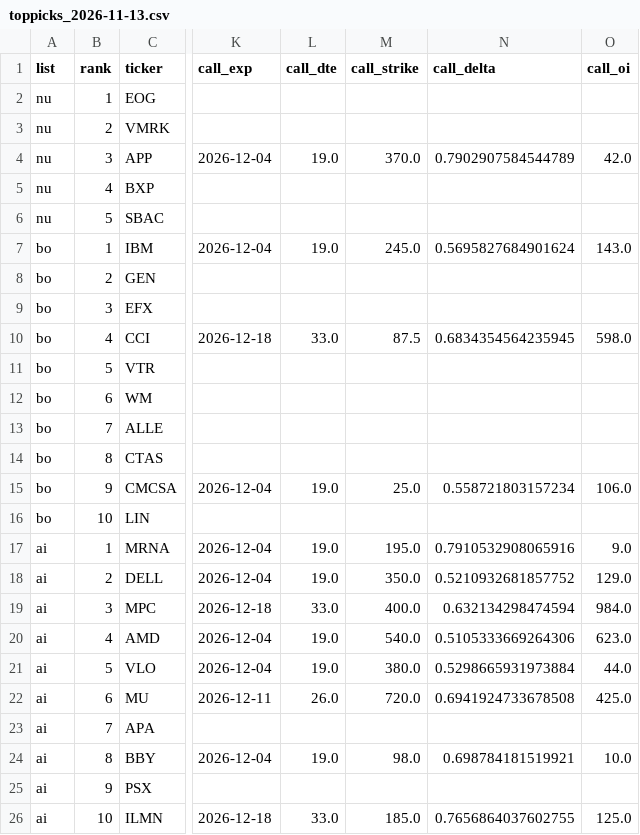
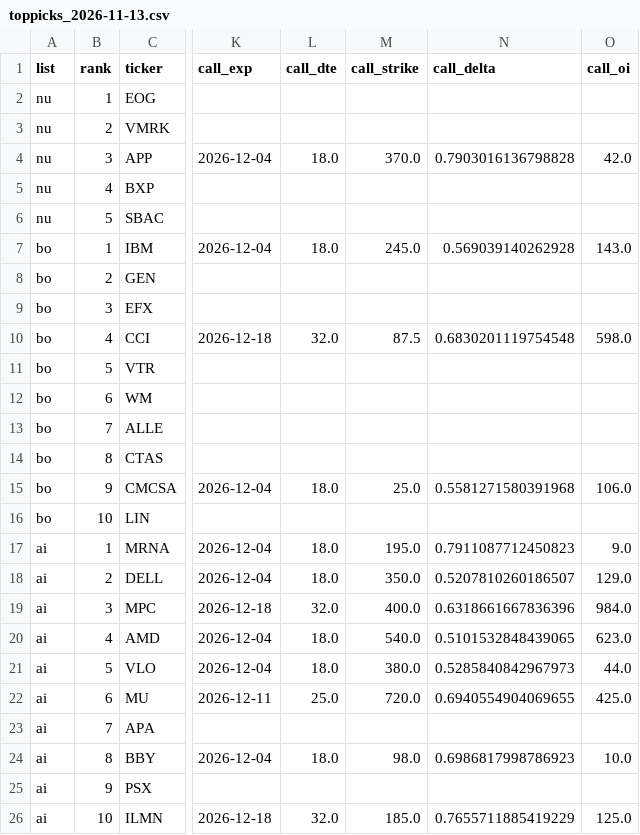
Before and after one commit to txcoproducts-lang/Swing-Screener-, a CSV file: history/toppicks_2026-11-13.csv, drawn as a sheet; only a part is shown, gaps mark what is left out; the diff names each change by its address in the sheet, - before the commit and + after, or states it on an @@ line.

```diff
--- a/history/toppicks_2026-11-13.csv
+++ b/history/toppicks_2026-11-13.csv
-L4 (call_dte): 19.0
+L4 (call_dte): 18.0
-N4 (call_delta): 0.7902907584544789
+N4 (call_delta): 0.7903016136798828
-L7 (call_dte): 19.0
+L7 (call_dte): 18.0
-N7 (call_delta): 0.5695827684901624
+N7 (call_delta): 0.569039140262928
-L10 (call_dte): 33.0
+L10 (call_dte): 32.0
-N10 (call_delta): 0.6834354564235945
+N10 (call_delta): 0.6830201119754548
-L15 (call_dte): 19.0
+L15 (call_dte): 18.0
-N15 (call_delta): 0.558721803157234
+N15 (call_delta): 0.5581271580391968
-L17:L18 (call_dte): 19.0
+L17:L18 (call_dte): 18.0
-N17 (call_delta): 0.7910532908065916
+N17 (call_delta): 0.7911087712450823
-N18 (call_delta): 0.5210932681857752
+N18 (call_delta): 0.5207810260186507
-L19 (call_dte): 33.0
+L19 (call_dte): 32.0
-N19 (call_delta): 0.632134298474594
+N19 (call_delta): 0.6318661667836396
-L20:L21 (call_dte): 19.0
+L20:L21 (call_dte): 18.0
-N20 (call_delta): 0.5105333669264306
+N20 (call_delta): 0.5101532848439065
-N21 (call_delta): 0.5298665931973884
+N21 (call_delta): 0.5285840842967973
-L22 (call_dte): 26.0
+L22 (call_dte): 25.0
-N22 (call_delta): 0.6941924733678508
+N22 (call_delta): 0.6940554904069655
-L24 (call_dte): 19.0
+L24 (call_dte): 18.0
-N24 (call_delta): 0.698784181519921
+N24 (call_delta): 0.6986817998786923
-L26 (call_dte): 33.0
+L26 (call_dte): 32.0
-N26 (call_delta): 0.7656864037602755
+N26 (call_delta): 0.7655711885419229
```
Also changed, not shown: history/screener_2026-11-13.csv.
